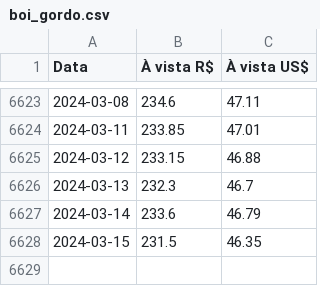
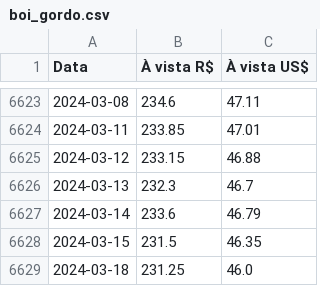
Before and after one commit to Rodslater/cepea, a CSV file: cepea/boi_gordo.csv, drawn as a sheet; only a part is shown, gaps mark what is left out; the diff names each change by its address in the sheet, - before the commit and + after, or states it on an @@ line.

```diff
--- a/cepea/boi_gordo.csv
+++ b/cepea/boi_gordo.csv
+row 6629: 2024-03-18 | 231.25 | 46.0
```
Also changed, not shown: cepea/milho.csv, 3 other files.
